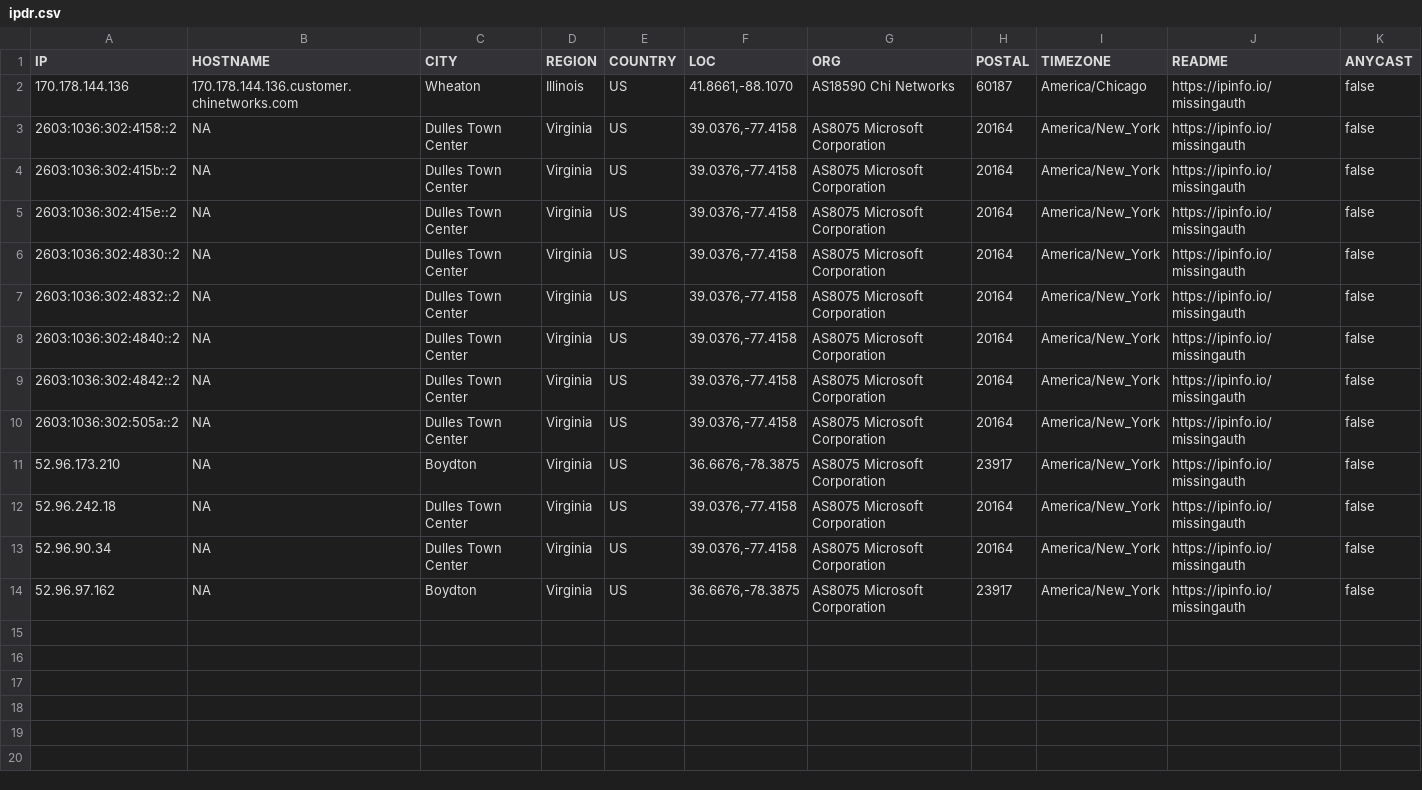
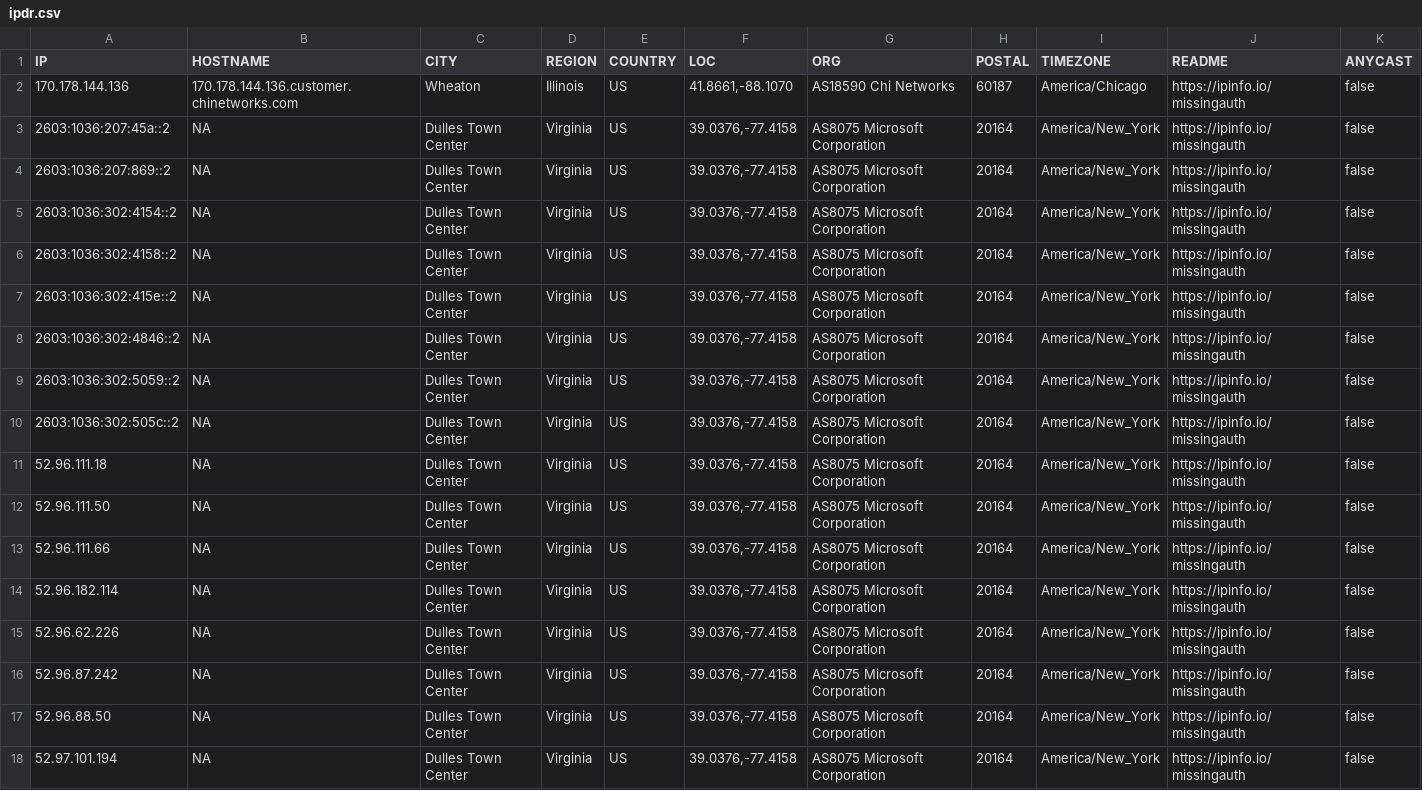
Before and after one commit to ayushmanchhabra/hacking, a CSV file: tools/bugbounty/targets/acquisory.com/ipdr.csv, drawn as a sheet.

```diff
--- a/tools/bugbounty/targets/acquisory.com/ipdr.csv
+++ b/tools/bugbounty/targets/acquisory.com/ipdr.csv
@@ -2,13 +2,17 @@ IP,HOSTNAME,CITY,REGION,COUNTRY,LOC,ORG,POSTAL,TIMEZONE,README,ANYCAST
 "170.178.144.136","170.178.144.136.customer.chinetworks.com","Wheaton","Illinois","US","41.8661,-88.1070","AS18590 Chi Networks","60187","America/Chicago","https://ipinfo.io/missingauth",false
+"2603:1036:207:45a::2","NA","Dulles Town Center","Virginia","US","39.0376,-77.4158","AS8075 Microsoft Corporation","20164","America/New_York","https://ipinfo.io/missingauth",false
+"2603:1036:207:869::2","NA","Dulles Town Center","Virginia","US","39.0376,-77.4158","AS8075 Microsoft Corporation","20164","America/New_York","https://ipinfo.io/missingauth",false
+"2603:1036:302:4154::2","NA","Dulles Town Center","Virginia","US","39.0376,-77.4158","AS8075 Microsoft Corporation","20164","America/New_York","https://ipinfo.io/missingauth",false
 "2603:1036:302:4158::2","NA","Dulles Town Center","Virginia","US","39.0376,-77.4158","AS8075 Microsoft Corporation","20164","America/New_York","https://ipinfo.io/missingauth",false
-"2603:1036:302:415b::2","NA","Dulles Town Center","Virginia","US","39.0376,-77.4158","AS8075 Microsoft Corporation","20164","America/New_York","https://ipinfo.io/missingauth",false
 "2603:1036:302:415e::2","NA","Dulles Town Center","Virginia","US","39.0376,-77.4158","AS8075 Microsoft Corporation","20164","America/New_York","https://ipinfo.io/missingauth",false
-"2603:1036:302:4830::2","NA","Dulles Town Center","Virginia","US","39.0376,-77.4158","AS8075 Microsoft Corporation","20164","America/New_York","https://ipinfo.io/missingauth",false
-"2603:1036:302:4832::2","NA","Dulles Town Center","Virginia","US","39.0376,-77.4158","AS8075 Microsoft Corporation","20164","America/New_York","https://ipinfo.io/missingauth",false
-"2603:1036:302:4840::2","NA","Dulles Town Center","Virginia","US","39.0376,-77.4158","AS8075 Microsoft Corporation","20164","America/New_York","https://ipinfo.io/missingauth",false
-"2603:1036:302:4842::2","NA","Dulles Town Center","Virginia","US","39.0376,-77.4158","AS8075 Microsoft Corporation","20164","America/New_York","https://ipinfo.io/missingauth",false
-"2603:1036:302:505a::2","NA","Dulles Town Center","Virginia","US","39.0376,-77.4158","AS8075 Microsoft Corporation","20164","America/New_York","https://ipinfo.io/missingauth",false
-"52.96.173.210","NA","Boydton","Virginia","US","36.6676,-78.3875","AS8075 Microsoft Corporation","23917","America/New_York","https://ipinfo.io/missingauth",false
-"52.96.242.18","NA","Dulles Town Center","Virginia","US","39.0376,-77.4158","AS8075 Microsoft Corporation","20164","America/New_York","https://ipinfo.io/missingauth",false
-"52.96.90.34","NA","Dulles Town Center","Virginia","US","39.0376,-77.4158","AS8075 Microsoft Corporation","20164","America/New_York","https://ipinfo.io/missingauth",false
-"52.96.97.162","NA","Boydton","Virginia","US","36.6676,-78.3875","AS8075 Microsoft Corporation","23917","America/New_York","https://ipinfo.io/missingauth",false
+"2603:1036:302:4846::2","NA","Dulles Town Center","Virginia","US","39.0376,-77.4158","AS8075 Microsoft Corporation","20164","America/New_York","https://ipinfo.io/missingauth",false
+"2603:1036:302:5059::2","NA","Dulles Town Center","Virginia","US","39.0376,-77.4158","AS8075 Microsoft Corporation","20164","America/New_York","https://ipinfo.io/missingauth",false
+"2603:1036:302:505c::2","NA","Dulles Town Center","Virginia","US","39.0376,-77.4158","AS8075 Microsoft Corporation","20164","America/New_York","https://ipinfo.io/missingauth",false
+"52.96.111.18","NA","Dulles Town Center","Virginia","US","39.0376,-77.4158","AS8075 Microsoft Corporation","20164","America/New_York","https://ipinfo.io/missingauth",false
+"52.96.111.50","NA","Dulles Town Center","Virginia","US","39.0376,-77.4158","AS8075 Microsoft Corporation","20164","America/New_York","https://ipinfo.io/missingauth",false
+"52.96.111.66","NA","Dulles Town Center","Virginia","US","39.0376,-77.4158","AS8075 Microsoft Corporation","20164","America/New_York","https://ipinfo.io/missingauth",false
+"52.96.182.114","NA","Dulles Town Center","Virginia","US","39.0376,-77.4158","AS8075 Microsoft Corporation","20164","America/New_York","https://ipinfo.io/missingauth",false
+"52.96.62.226","NA","Dulles Town Center","Virginia","US","39.0376,-77.4158","AS8075 Microsoft Corporation","20164","America/New_York","https://ipinfo.io/missingauth",false
+"52.96.87.242","NA","Dulles Town Center","Virginia","US","39.0376,-77.4158","AS8075 Microsoft Corporation","20164","America/New_York","https://ipinfo.io/missingauth",false
+"52.96.88.50","NA","Dulles Town Center","Virginia","US","39.0376,-77.4158","AS8075 Microsoft Corporation","20164","America/New_York","https://ipinfo.io/missingauth",false
+"52.97.101.194","NA","Dulles Town Center","Virginia","US","39.0376,-77.4158","AS8075 Microsoft Corporation","20164","America/New_York","https://ipinfo.io/missingauth",false
```
Also changed, not shown: tools/bugbounty/targets/acquisory.com/dns.csv, tools/bugbounty/targets/acquisory.com/port.csv, 4 other files.
